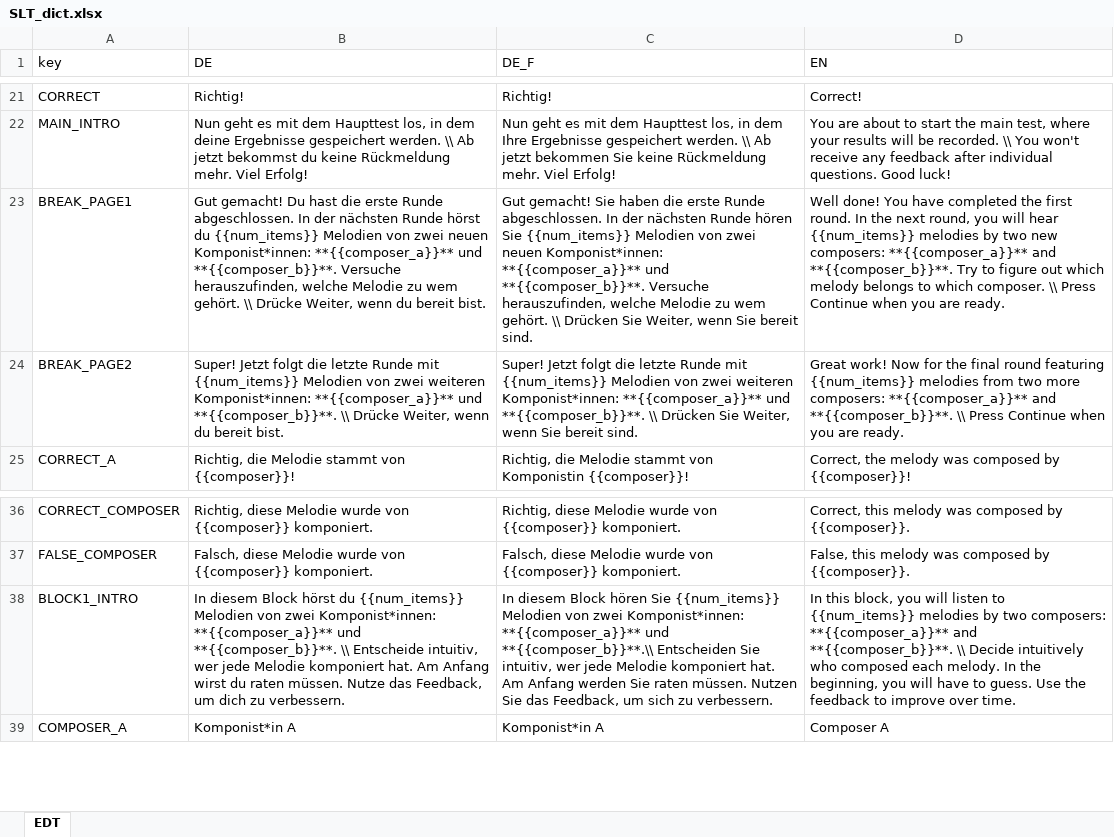
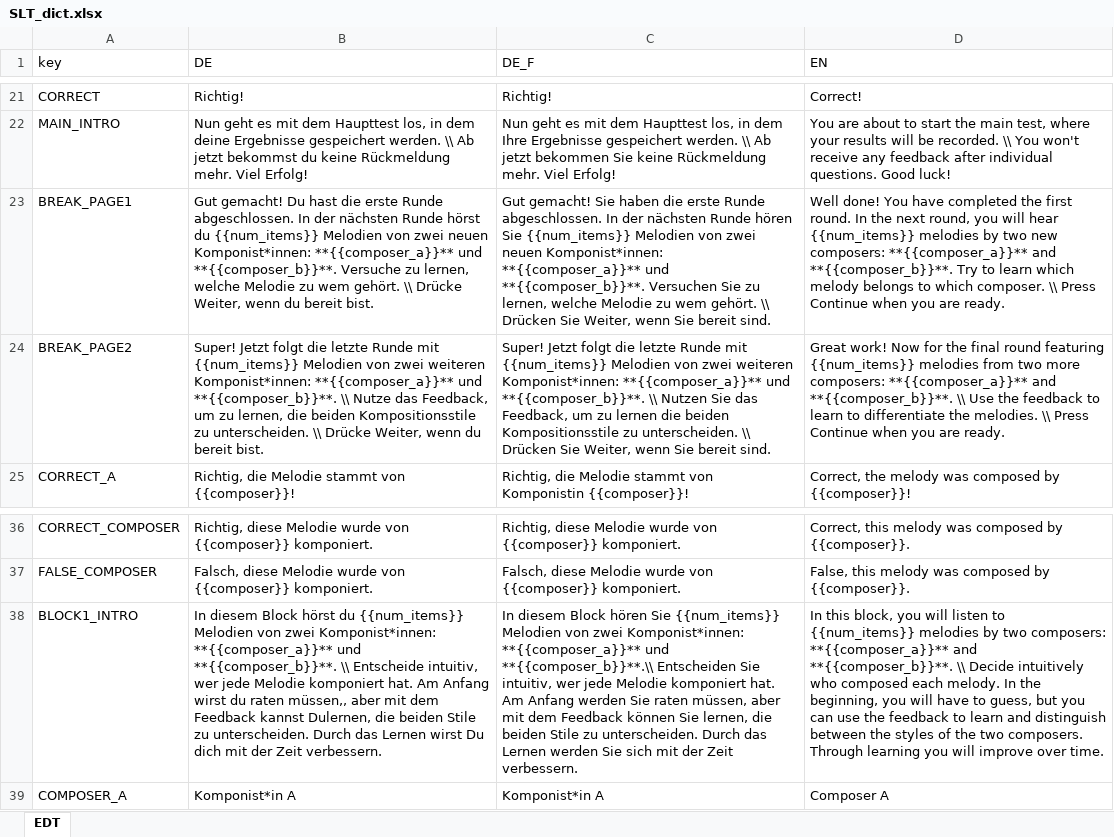
Before and after one commit to antonskrywer/SLT, an Excel workbook: data_raw/SLT_dict.xlsx, sheet EDT, drawn as a sheet; only a part is shown, gaps mark what is left out; values as stored, in another font and other column widths than the file's, no borders; charts and pictures not drawn; the diff names each change by its address in the sheet, - before the commit and + after, or states it on an @@ line.

```diff
--- a/data_raw/SLT_dict.xlsx (sheet EDT)
+++ b/data_raw/SLT_dict.xlsx (sheet EDT)
-B23 (DE): …**{{composer_b}}**. Versuche herauszufinden, welche Melodie…
+B23 (DE): …**{{composer_b}}**. Versuche zu lernen, welche Melodie…
-C23 (DE_F): …und **{{composer_b}}**. Versuche herauszufinden, welche Melodie…
+C23 (DE_F): …und **{{composer_b}}**. Versuchen Sie zu lernen, welche Melodie…
-D23 (EN): …Try to figure out which melody…
+D23 (EN): …Try to learn which melody…
-B24 (DE): …**{{composer_b}}**. \\ Drücke Weiter,…
+B24 (DE): …**{{composer_b}}**. \\ Nutze das Feedback, um zu lernen, die beiden Kompositionsstile zu unterscheiden. \\ Drücke Weiter,…
-C24 (DE_F): …**{{composer_b}}**. \\ Drücken Sie…
+C24 (DE_F): …**{{composer_b}}**. \\ Nutzen Sie das Feedback, um zu lernen die beiden Kompositionsstile zu unterscheiden. \\ Drücken Sie…
-D24 (EN): …**{{composer_b}}**. \\ Press Continue…
+D24 (EN): …**{{composer_b}}**. \\ Use the feedback to learn to differentiate the melodies. \\ Press Continue…
-B38 (DE): …du raten müssen. Nutze das Feedback, um dich zu verbessern.
+B38 (DE): …du raten müssen,, aber mit dem Feedback kannst Dulernen, die beiden Stile zu unterscheiden. Durch das Lernen wirst Du dich mit der Zeit verbessern.
-C38 (DE_F): …Sie raten müssen. Nutzen Sie das Feedback, um sich zu verbessern.
+C38 (DE_F): …Sie raten müssen, aber mit dem Feedback können Sie lernen, die beiden Stile zu unterscheiden. Durch das Lernen werden Sie sich mit der Zeit verbessern.
-D38 (EN): …have to guess. Use the feedback to improve over…
+D38 (EN): …have to guess, but you can use the feedback to learn and distinguish between the styles of the two composers. Through learning you will improve over…
```
Also changed, not shown: charts or pictures, 2 other files.
